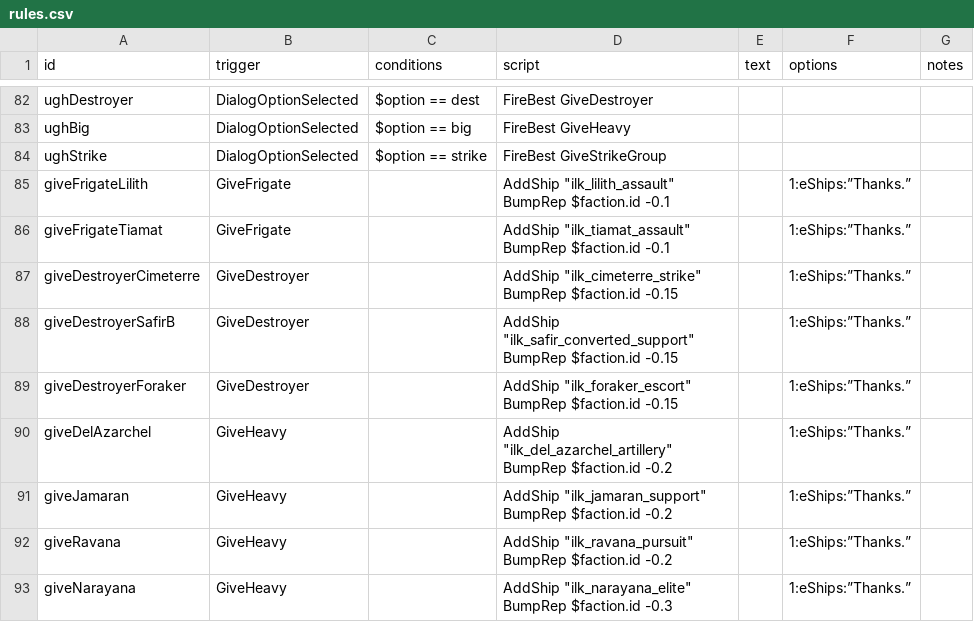
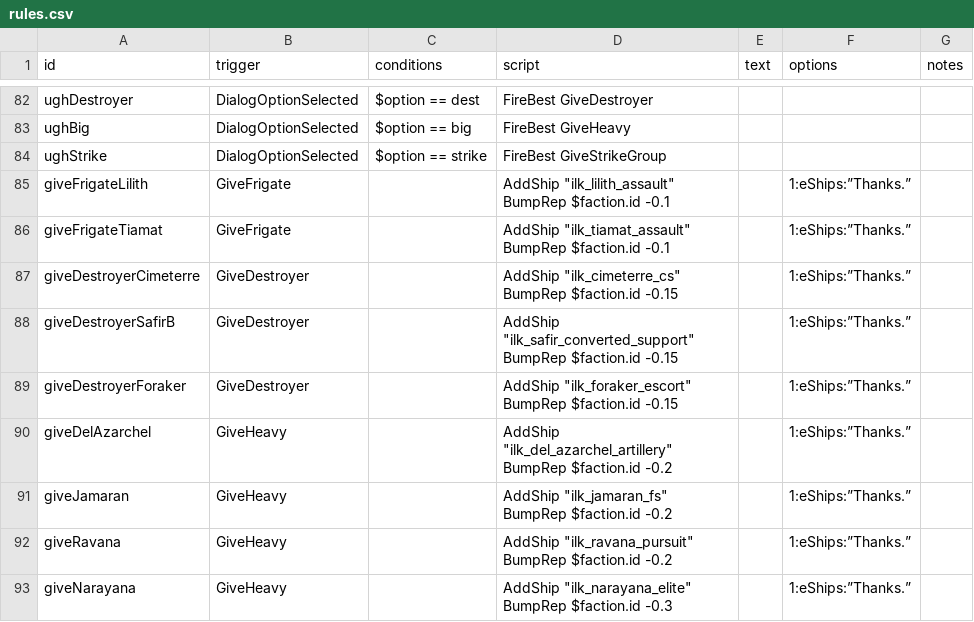
Before and after one commit to jstaf/mayorate, a CSV file: data/campaign/rules.csv, drawn as a sheet; only a part is shown, gaps mark what is left out.

```diff
--- a/data/campaign/rules.csv
+++ b/data/campaign/rules.csv
@@ -124,4 +124,4 @@ giveFrigateTiamat,GiveFrigate,,"AddShip ""ilk_tiamat_assault""
 BumpRep $faction.id -0.1",,1:eShips:”Thanks.”,
-giveDestroyerCimeterre,GiveDestroyer,,"AddShip ""ilk_cimeterre_strike""
-BumpRep $faction.id -0.15",,1:eShips:”Thanks.”,
+giveDestroyerCimeterre,GiveDestroyer,,"AddShip ""ilk_cimeterre_cs""
+BumpRep $faction.id -0.15",,1:eShips:”Thanks.”,
 giveDestroyerSafirB,GiveDestroyer,,"AddShip ""ilk_safir_converted_support""
@@ -132,4 +132,4 @@ giveDelAzarchel,GiveHeavy,,"AddShip ""ilk_del_azarchel_artillery""
 BumpRep $faction.id -0.2",,1:eShips:”Thanks.”,
-giveJamaran,GiveHeavy,,"AddShip ""ilk_jamaran_support""
-BumpRep $faction.id -0.2",,1:eShips:”Thanks.”,
+giveJamaran,GiveHeavy,,"AddShip ""ilk_jamaran_fs""
+BumpRep $faction.id -0.2",,1:eShips:”Thanks.”,
 giveRavana,GiveHeavy,,"AddShip ""ilk_ravana_pursuit""
```
Also changed, not shown: data/hulls/ship_data.csv, data/hulls/wing_data.csv, 32 other files.
